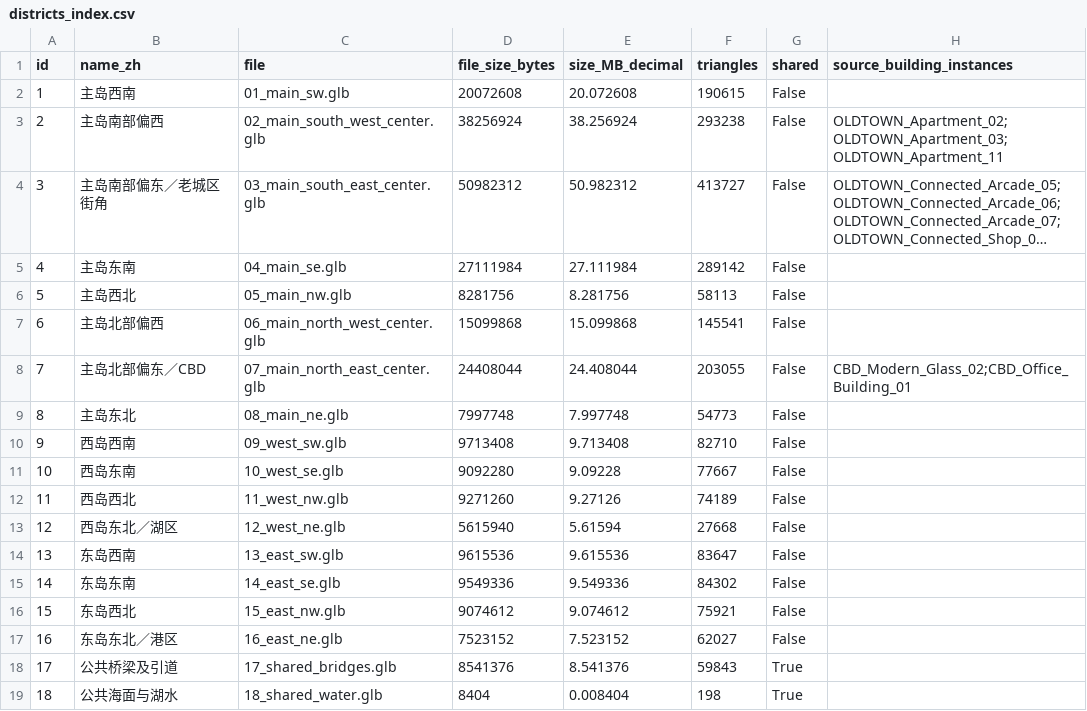
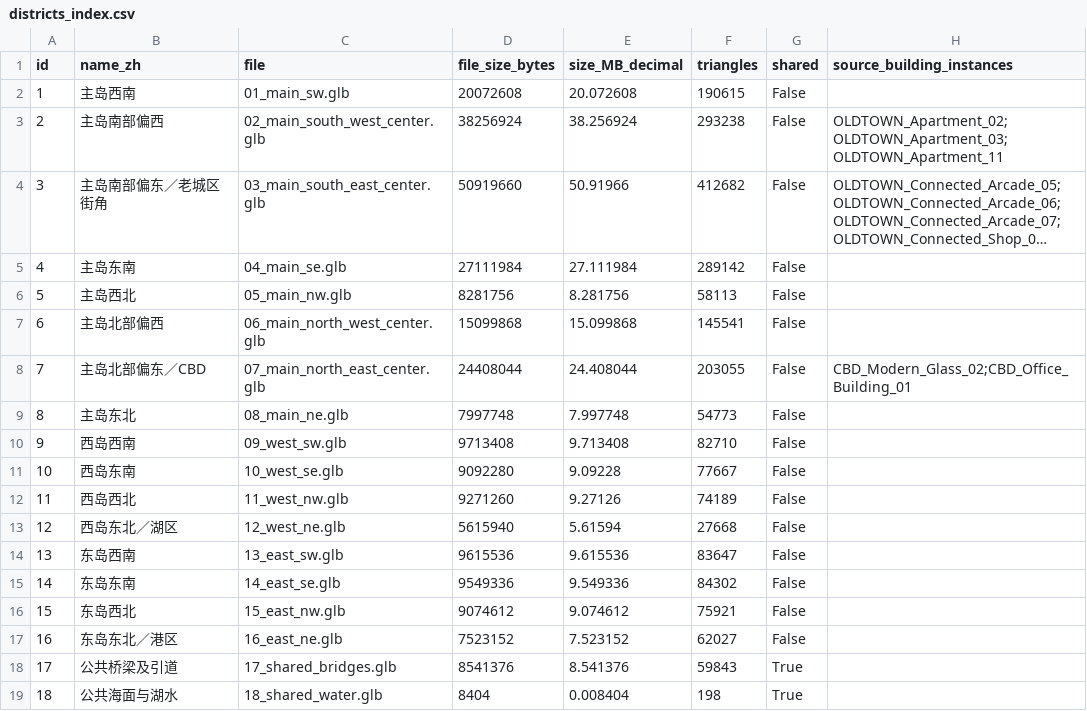
Before and after one commit to 752960522qq-ai/hero_13, a CSV file: design/city/districts/districts_index.csv, drawn as a sheet; only a part is shown; long unchanged cells end in …; the diff names each change by its address in the sheet, - before the commit and + after, or states it on an @@ line.

Commit message:
Align shopfronts with sidewalk, turn corner building right, and audit city scale
Remove the detached forecourt and four connecting ramps. Fit individual shop foundations to the street profile, preserve road and sidewalk geometry, and rotate the corner asset without mirroring signs. Re-export and verify all 18 districts, with updated scale review and source documentation.

```diff
--- a/design/city/districts/districts_index.csv
+++ b/design/city/districts/districts_index.csv
-D4 (file_size_bytes): 50982312
+D4 (file_size_bytes): 50919660
-E4 (size_MB_decimal): 50.982312
+E4 (size_MB_decimal): 50.91966
-F4 (triangles): 413727
+F4 (triangles): 412682
```
Also changed, not shown: 25 other files.
